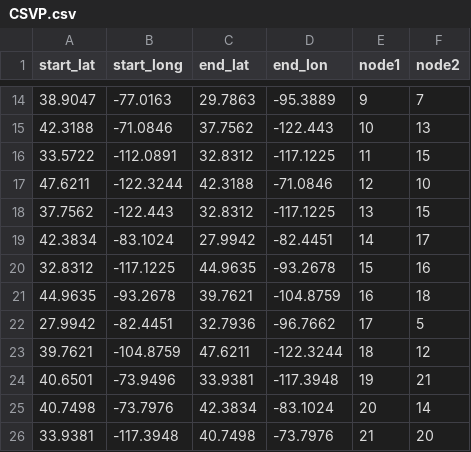
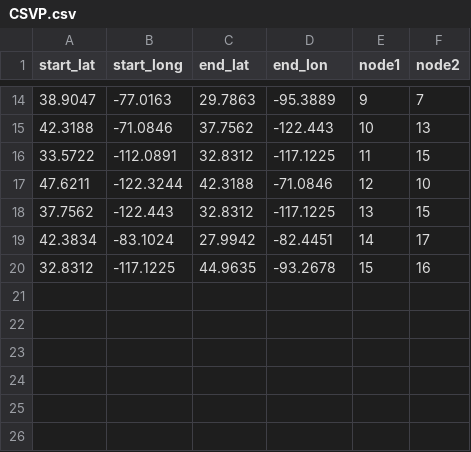
Before and after one commit to CSmart2021/generationtest10, a CSV file: CSVP.csv, drawn as a sheet; only a part is shown, gaps mark what is left out; the diff names each change by its address in the sheet, - before the commit and + after, or states it on an @@ line.

Commit message:
Update CSVP.csv

```diff
--- a/CSVP.csv
+++ b/CSVP.csv
-row 21: 44.9635 | -93.2678 | 39.7621 | -104.8759 | 16 | 18
-row 22: 27.9942 | -82.4451 | 32.7936 | -96.7662 | 17 | 5
-row 23: 39.7621 | -104.8759 | 47.6211 | -122.3244 | 18 | 12
-row 24: 40.6501 | -73.9496 | 33.9381 | -117.3948 | 19 | 21
-row 25: 40.7498 | -73.7976 | 42.3834 | -83.1024 | 20 | 14
-row 26: 33.9381 | -117.3948 | 40.7498 | -73.7976 | 21 | 20
```
